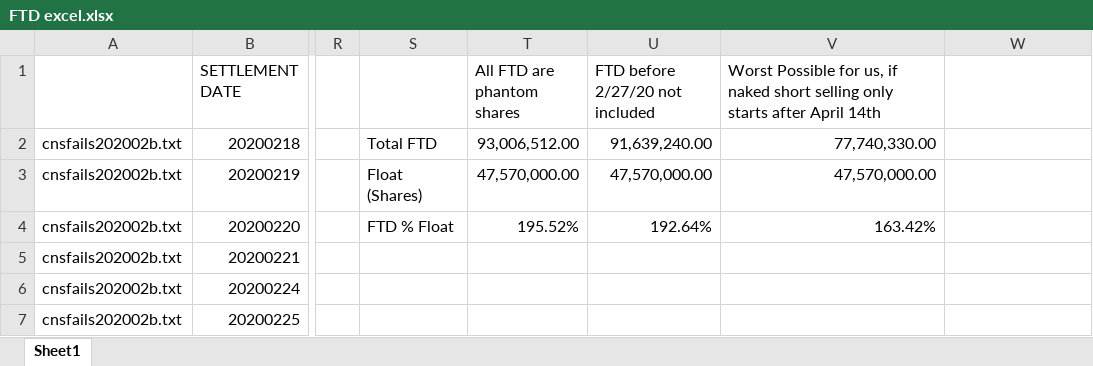
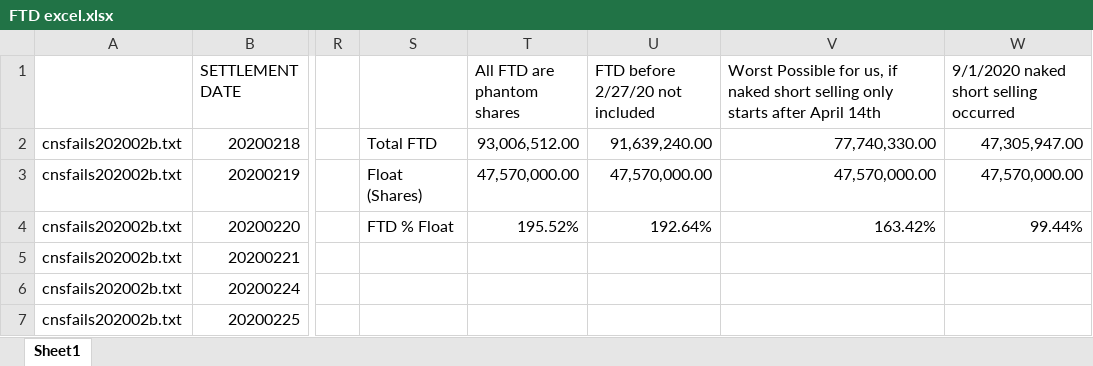
Before and after one commit to ZacharyDK/FTDParser, an Excel workbook: FTD excel.xlsx, sheet Sheet1, drawn as a sheet; only a part is shown, gaps mark what is left out; values as stored, in another font and other column widths than the file's, no borders; charts and pictures not drawn; the diff names each change by its address in the sheet, - before the commit and + after, or states it on an @@ line.

Commit message:
Estimated FTD amount from September 20 2020 to April 14 2021

```diff
--- a/FTD excel.xlsx (sheet Sheet1)
+++ b/FTD excel.xlsx (sheet Sheet1)
-W1: (empty)
+W1: 9/1/2020 naked short selling occurred
-W2: (empty)
+W2: 47,305,947.00
-W3: (empty)
+W3: 47,570,000.00
-W4: (empty)
+W4: 99.44%
```
Also changed, not shown: 1 other file.
